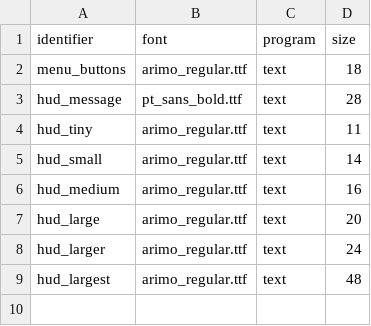
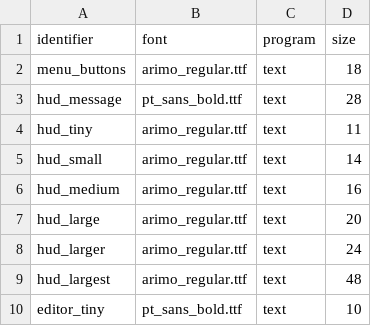
Before and after one commit to jazztickets/esdf, a TSV file: working/tables/fonts.tsv, drawn as a sheet; the diff names each change by its address in the sheet, - before the commit and + after, or states it on an @@ line.

```diff
--- a/working/tables/fonts.tsv
+++ b/working/tables/fonts.tsv
+row 10: editor_tiny | pt_sans_bold.ttf | text | 10
```
Also changed, not shown: working/tables/colors.tsv, working/tables/ui/buttons.tsv, 31 other files.
